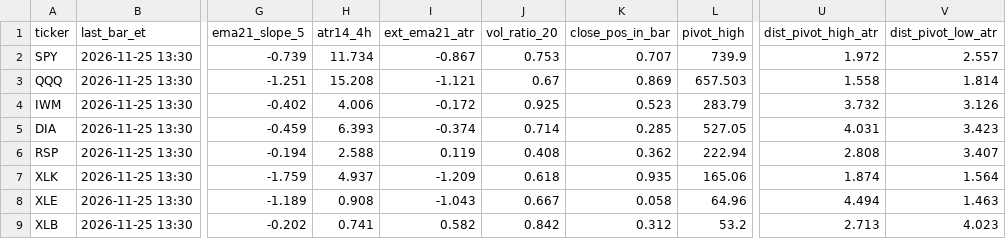
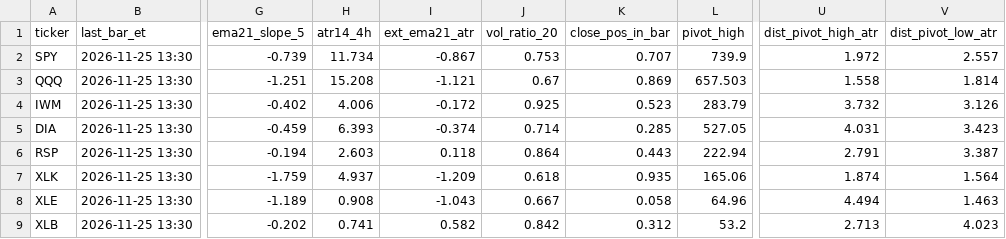
Before and after one commit to demdirch/swing-data, a CSV file: data/summary_4h.csv, drawn as a sheet; only a part is shown, gaps mark what is left out; the diff names each change by its address in the sheet, - before the commit and + after, or states it on an @@ line.

```diff
--- a/data/summary_4h.csv
+++ b/data/summary_4h.csv
-H6 (atr14_4h): 2.588
+H6 (atr14_4h): 2.603
-I6 (ext_ema21_atr): 0.119
+I6 (ext_ema21_atr): 0.118
-J6 (vol_ratio_20): 0.408
+J6 (vol_ratio_20): 0.864
-K6 (close_pos_in_bar): 0.362
+K6 (close_pos_in_bar): 0.443
-U6 (dist_pivot_high_atr): 2.808
+U6 (dist_pivot_high_atr): 2.791
-V6 (dist_pivot_low_atr): 3.407
+V6 (dist_pivot_low_atr): 3.387
```
Also changed, not shown: data/candidates.csv, data/ohlcv_4h.csv, 5 other files.
